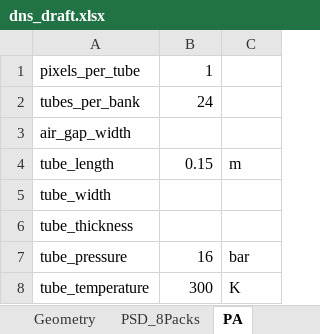
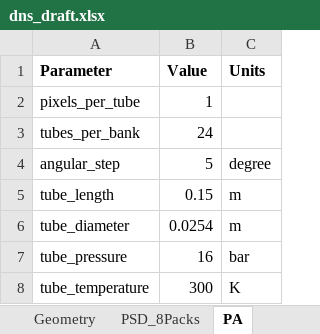
Before and after one commit to jcns/mantidgeometry, an Excel workbook: MLZ/DNS/dns_draft.xlsx, sheet PA, drawn as a sheet; values as stored, in another font and other column widths than the file's, no borders; removed rows and columns are numbered as before the commit, all else as after; the diff names each change by its address in the sheet, - before the commit and + after, or states it on an @@ line.

```diff
--- a/MLZ/DNS/dns_draft.xlsx (sheet PA)
+++ b/MLZ/DNS/dns_draft.xlsx (sheet PA)
+row 1: Parameter | Value | Units
-row 3: air_gap_width
+row 4: angular_step | 5 | degree
-row 5: tube_width
-row 6: tube_thickness
+row 6: tube_diameter | 0.0254 | m
```
Also changed, not shown: sheet PSD_8Packs, 1 other file.
